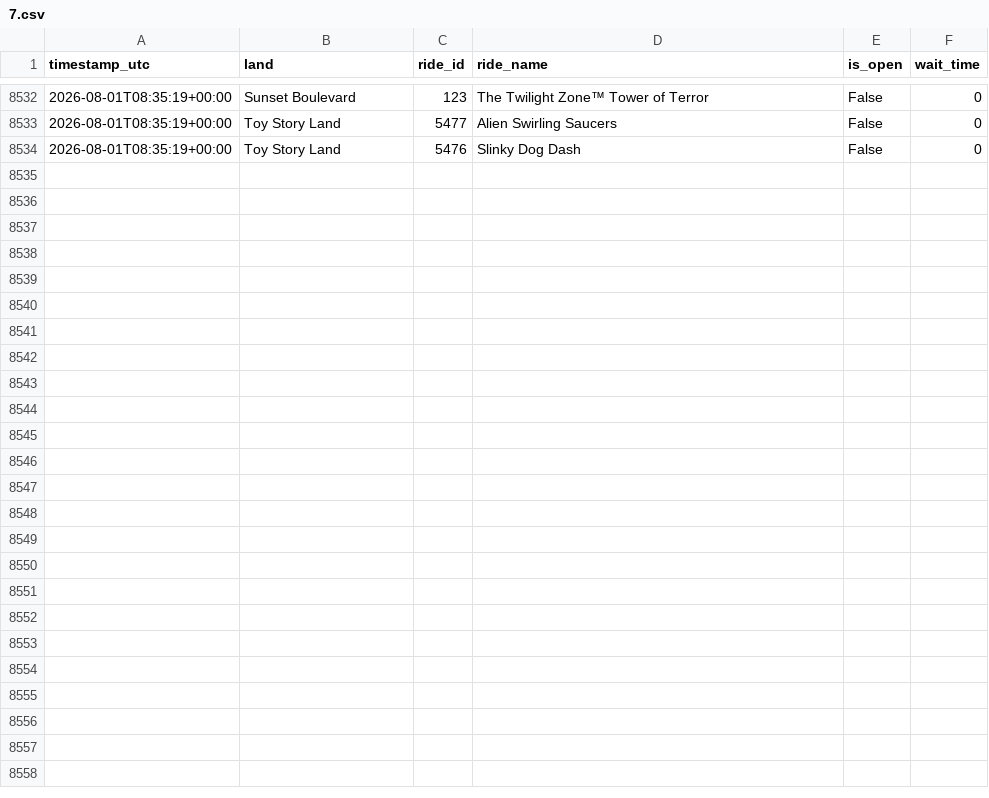
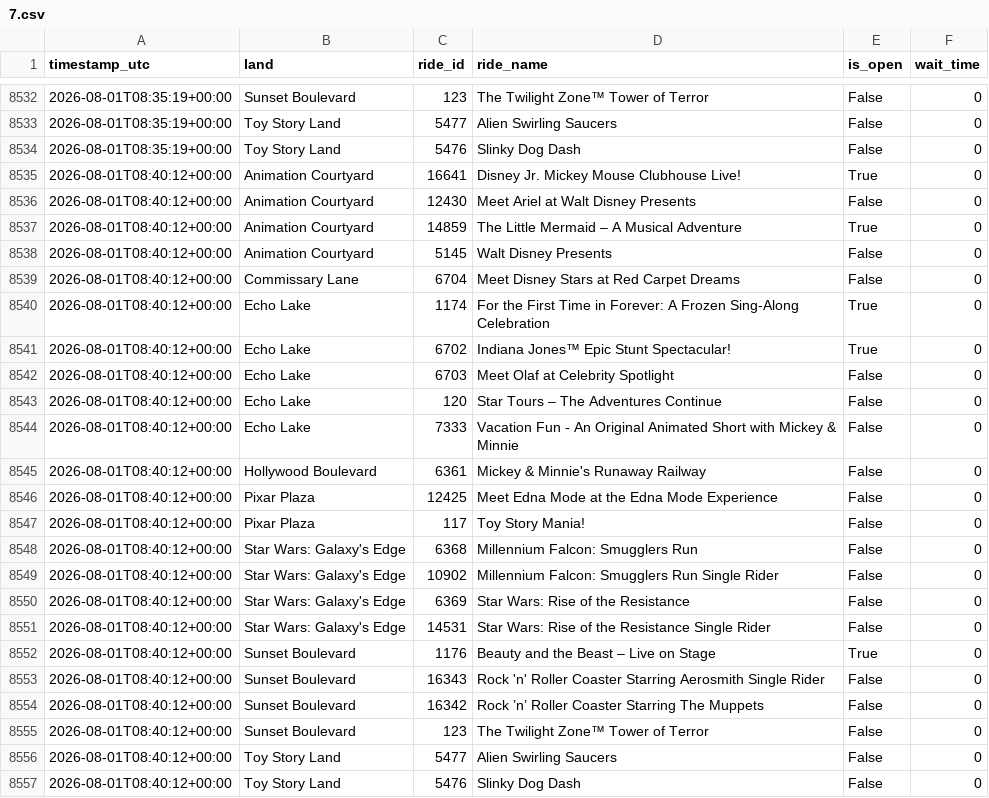
Before and after one commit to GustavoLuza/rideradar-queue-data, a CSV file: data/7.csv, drawn as a sheet; only a part is shown, gaps mark what is left out; the diff names each change by its address in the sheet, - before the commit and + after, or states it on an @@ line.

```diff
--- a/data/7.csv
+++ b/data/7.csv
+row 8535: 2026-08-01T08:40:12+00:00 | Animation Courtyard | 16641 | Disney Jr. Mickey Mouse Clubhouse Live! | True | 0
+row 8536: 2026-08-01T08:40:12+00:00 | Animation Courtyard | 12430 | Meet Ariel at Walt Disney Presents | False | 0
+row 8537: 2026-08-01T08:40:12+00:00 | Animation Courtyard | 14859 | The Little Mermaid – A Musical Adventure | True | 0
+row 8538: 2026-08-01T08:40:12+00:00 | Animation Courtyard | 5145 | Walt Disney Presents | False | 0
+row 8539: 2026-08-01T08:40:12+00:00 | Commissary Lane | 6704 | Meet Disney Stars at Red Carpet Dreams | False | 0
+row 8540: 2026-08-01T08:40:12+00:00 | Echo Lake | 1174 | For the First Time in Forever: A Frozen Sing-Along Celebration | True | 0
+row 8541: 2026-08-01T08:40:12+00:00 | Echo Lake | 6702 | Indiana Jones™ Epic Stunt Spectacular! | True | 0
+row 8542: 2026-08-01T08:40:12+00:00 | Echo Lake | 6703 | Meet Olaf at Celebrity Spotlight | False | 0
+row 8543: 2026-08-01T08:40:12+00:00 | Echo Lake | 120 | Star Tours – The Adventures Continue | False | 0
+row 8544: 2026-08-01T08:40:12+00:00 | Echo Lake | 7333 | Vacation Fun - An Original Animated Short with Mickey & Minnie | False | 0
+row 8545: 2026-08-01T08:40:12+00:00 | Hollywood Boulevard | 6361 | Mickey & Minnie's Runaway Railway | False | 0
+row 8546: 2026-08-01T08:40:12+00:00 | Pixar Plaza | 12425 | Meet Edna Mode at the Edna Mode Experience | False | 0
+row 8547: 2026-08-01T08:40:12+00:00 | Pixar Plaza | 117 | Toy Story Mania! | False | 0
+row 8548: 2026-08-01T08:40:12+00:00 | Star Wars: Galaxy's Edge | 6368 | Millennium Falcon: Smugglers Run | False | 0
+row 8549: 2026-08-01T08:40:12+00:00 | Star Wars: Galaxy's Edge | 10902 | Millennium Falcon: Smugglers Run Single Rider | False | 0
+row 8550: 2026-08-01T08:40:12+00:00 | Star Wars: Galaxy's Edge | 6369 | Star Wars: Rise of the Resistance | False | 0
+row 8551: 2026-08-01T08:40:12+00:00 | Star Wars: Galaxy's Edge | 14531 | Star Wars: Rise of the Resistance Single Rider | False | 0
+row 8552: 2026-08-01T08:40:12+00:00 | Sunset Boulevard | 1176 | Beauty and the Beast – Live on Stage | True | 0
+row 8553: 2026-08-01T08:40:12+00:00 | Sunset Boulevard | 16343 | Rock 'n' Roller Coaster Starring Aerosmith Single Rider | False | 0
+row 8554: 2026-08-01T08:40:12+00:00 | Sunset Boulevard | 16342 | Rock ’n’ Roller Coaster Starring The Muppets | False | 0
+row 8555: 2026-08-01T08:40:12+00:00 | Sunset Boulevard | 123 | The Twilight Zone™ Tower of Terror | False | 0
+row 8556: 2026-08-01T08:40:12+00:00 | Toy Story Land | 5477 | Alien Swirling Saucers | False | 0
+row 8557: 2026-08-01T08:40:12+00:00 | Toy Story Land | 5476 | Slinky Dog Dash | False | 0
```
Also changed, not shown: data/334.csv, data/5.csv, 6 other files.
